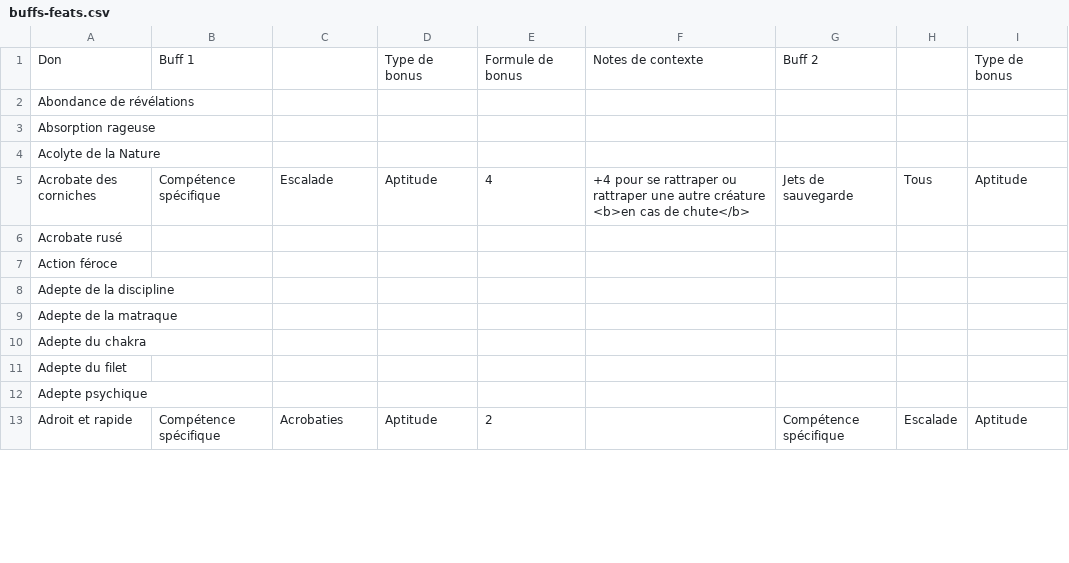
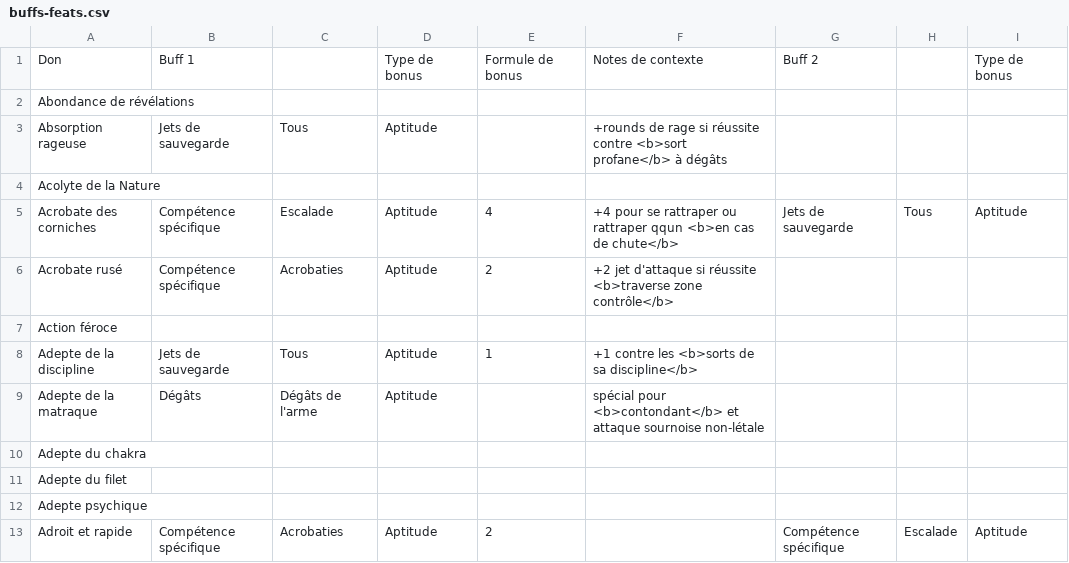
Before and after one commit to SvenWerlen/pathfinderfr-data, a CSV file: foundryvtt/data/buffs-feats.csv, drawn as a sheet; only a part is shown; the diff covers the shown part only; the diff names each change by its address in the sheet, - before the commit and + after, or states it on an @@ line.

```diff
--- a/foundryvtt/data/buffs-feats.csv
+++ b/foundryvtt/data/buffs-feats.csv
-B3: (empty)
+B3: Jets de sauvegarde
-C3: (empty)
+C3: Tous
-D3: (empty)
+D3: Aptitude
-F3: (empty)
+F3: +rounds de rage si réussite contre <b>sort profane</b> à dégâts
-F5: …ou rattraper une autre créature <b>en cas…
+F5: …ou rattraper qqun <b>en cas…
-B6: (empty)
+B6: Compétence spécifique
-C6: (empty)
+C6: Acrobaties
-D6: (empty)
+D6: Aptitude
-E6: (empty)
+E6: 2
-F6: (empty)
+F6: +2 jet d'attaque si réussite <b>traverse zone contrôle</b>
-B8: (empty)
+B8: Jets de sauvegarde
-C8: (empty)
+C8: Tous
-D8:D9: (empty)
+D8:D9: Aptitude
-E8: (empty)
+E8: 1
-F8: (empty)
+F8: +1 contre les <b>sorts de sa discipline</b>
-B9: (empty)
+B9: Dégâts
-C9: (empty)
+C9: Dégâts de l'arme
-F9: (empty)
+F9: spécial pour <b>contondant</b> et attaque sournoise non-létale
```
Also changed, not shown: 51 edited cells elsewhere in this file, 3 other files.
